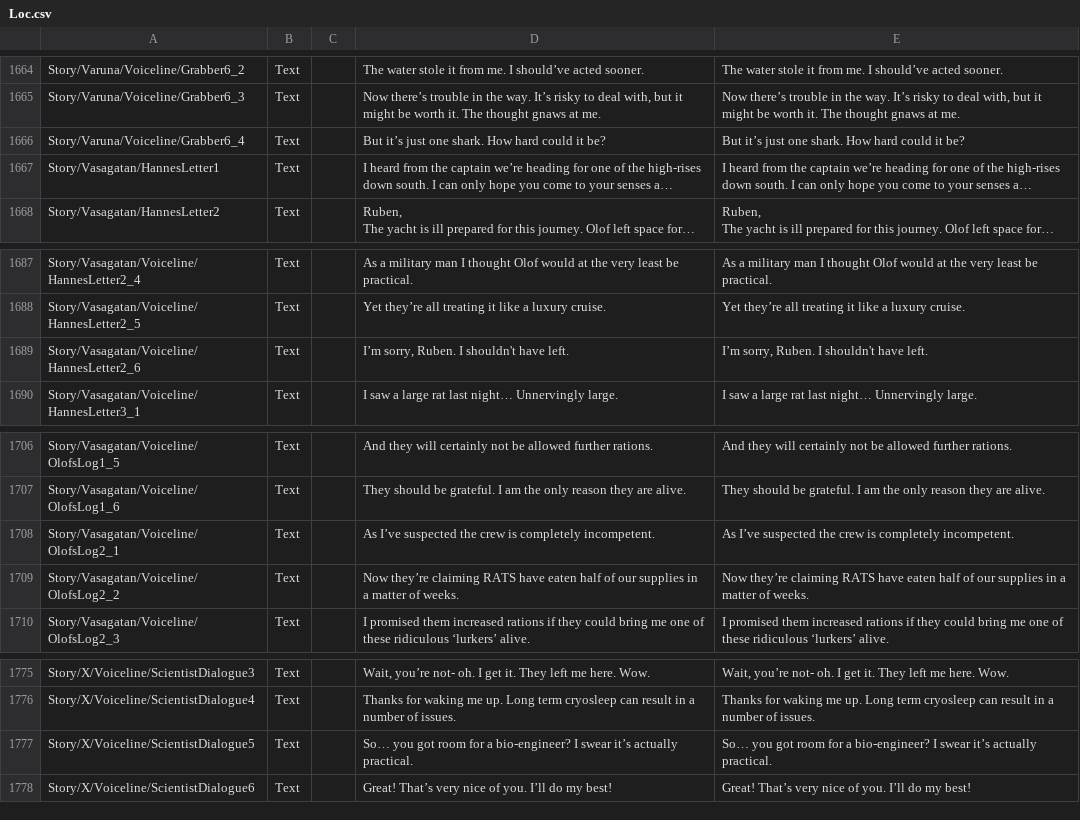
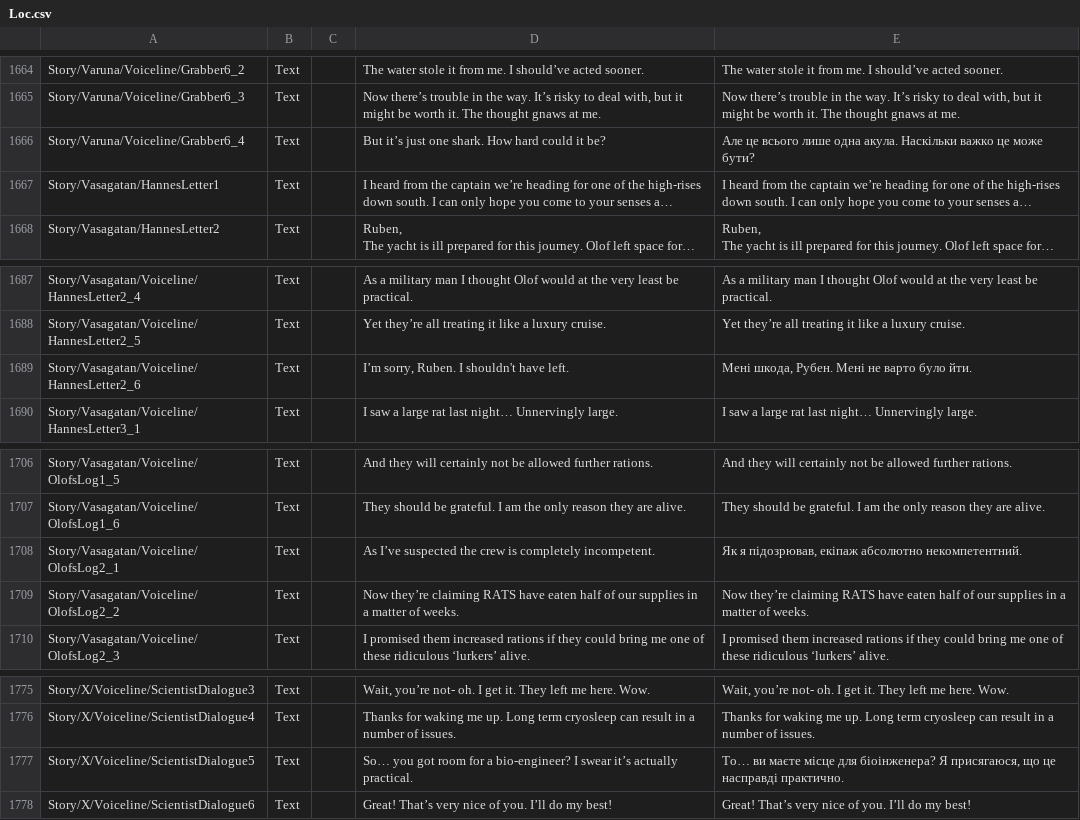
Before and after one commit to Damglador/Raft-UA, a CSV file: uk/Loc.csv, drawn as a sheet; only a part is shown, gaps mark what is left out; long unchanged cells end in …; the diff covers the shown part only; the diff names each change by its address in the sheet, - before the commit and + after, or states it on an @@ line.

```diff
--- a/uk/Loc.csv
+++ b/uk/Loc.csv
-E1666: But it’s just one shark. How hard could it be?
+E1666: Але це всього лише одна акула. Наскільки важко це може бути?
-E1689: I’m sorry, Ruben. I shouldn't have left.
+E1689: Мені шкода, Рубен. Мені не варто було йти.
-E1708: As I’ve suspected the crew is completely incompetent.
+E1708: Як я підозрював, екіпаж абсолютно некомпетентний.
-E1777: So… you got room for a bio-engineer? I swear it’s actually practical.
+E1777: То… ви маєте місце для біоінженера? Я присягаюся, що це насправді практично.
```
Also changed, not shown: 14 edited cells elsewhere in this file.
